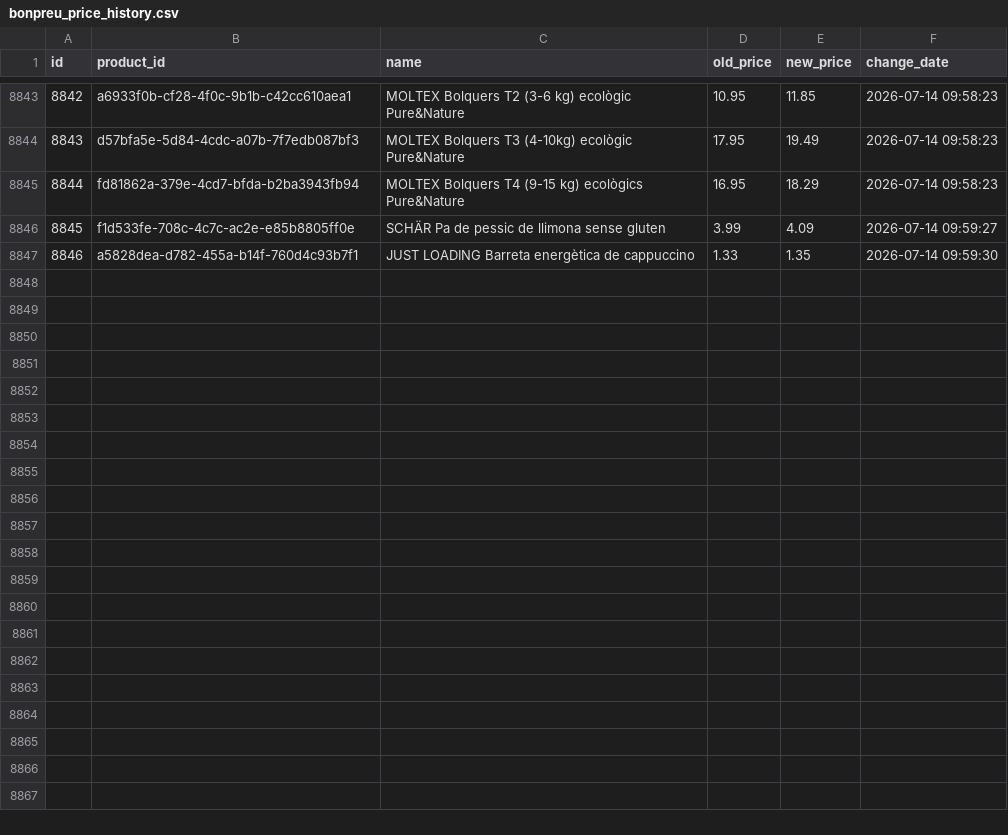
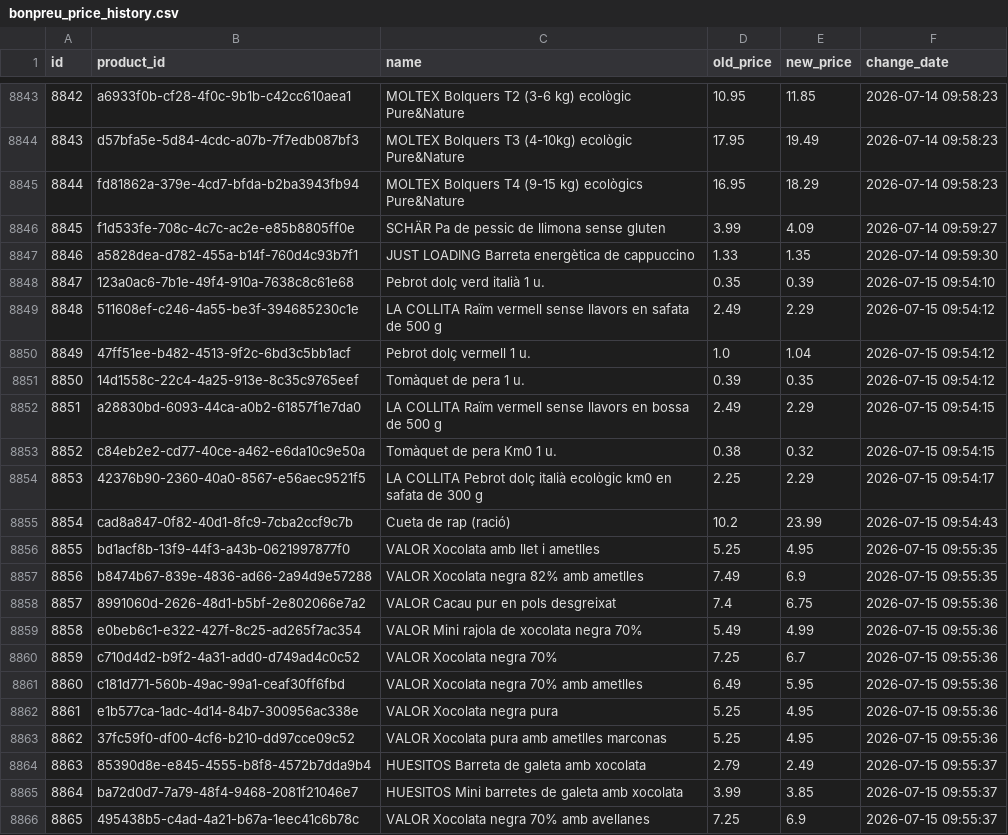
Before and after one commit to SergiSalas/bonpreu-price-tracker, a CSV file: data_public/bonpreu_price_history.csv, drawn as a sheet; only a part is shown, gaps mark what is left out; the diff covers the shown part only; the diff names each change by its address in the sheet, - before the commit and + after, or states it on an @@ line.

```diff
--- a/data_public/bonpreu_price_history.csv
+++ b/data_public/bonpreu_price_history.csv
+row 8848: 8847 | 123a0ac6-7b1e-49f4-910a-7638c8c61e68 | Pebrot dolç verd italià 1 u. | 0.35 | 0.39 | 2026-07-15 09:54:10
+row 8849: 8848 | 511608ef-c246-4a55-be3f-394685230c1e | LA COLLITA Raïm vermell sense llavors en safata de 500 g | 2.49 | 2.29 | 2026-07-15 09:54:12
+row 8850: 8849 | 47ff51ee-b482-4513-9f2c-6bd3c5bb1acf | Pebrot dolç vermell 1 u. | 1.0 | 1.04 | 2026-07-15 09:54:12
+row 8851: 8850 | 14d1558c-22c4-4a25-913e-8c35c9765eef | Tomàquet de pera 1 u. | 0.39 | 0.35 | 2026-07-15 09:54:12
+row 8852: 8851 | a28830bd-6093-44ca-a0b2-61857f1e7da0 | LA COLLITA Raïm vermell sense llavors en bossa de 500 g | 2.49 | 2.29 | 2026-07-15 09:54:15
+row 8853: 8852 | c84eb2e2-cd77-40ce-a462-e6da10c9e50a | Tomàquet de pera Km0 1 u. | 0.38 | 0.32 | 2026-07-15 09:54:15
+row 8854: 8853 | 42376b90-2360-40a0-8567-e56aec9521f5 | LA COLLITA Pebrot dolç italià ecològic km0 en safata de 300 g | 2.25 | 2.29 | 2026-07-15 09:54:17
+row 8855: 8854 | cad8a847-0f82-40d1-8fc9-7cba2ccf9c7b | Cueta de rap (ració) | 10.2 | 23.99 | 2026-07-15 09:54:43
+row 8856: 8855 | bd1acf8b-13f9-44f3-a43b-0621997877f0 | VALOR Xocolata amb llet i ametlles | 5.25 | 4.95 | 2026-07-15 09:55:35
+row 8857: 8856 | b8474b67-839e-4836-ad66-2a94d9e57288 | VALOR Xocolata negra 82% amb ametlles | 7.49 | 6.9 | 2026-07-15 09:55:35
+row 8858: 8857 | 8991060d-2626-48d1-b5bf-2e802066e7a2 | VALOR Cacau pur en pols desgreixat | 7.4 | 6.75 | 2026-07-15 09:55:36
+row 8859: 8858 | e0beb6c1-e322-427f-8c25-ad265f7ac354 | VALOR Mini rajola de xocolata negra 70% | 5.49 | 4.99 | 2026-07-15 09:55:36
+row 8860: 8859 | c710d4d2-b9f2-4a31-add0-d749ad4c0c52 | VALOR Xocolata negra 70% | 7.25 | 6.7 | 2026-07-15 09:55:36
+row 8861: 8860 | c181d771-560b-49ac-99a1-ceaf30ff6fbd | VALOR Xocolata negra 70% amb ametlles | 6.49 | 5.95 | 2026-07-15 09:55:36
+row 8862: 8861 | e1b577ca-1adc-4d14-84b7-300956ac338e | VALOR Xocolata negra pura | 5.25 | 4.95 | 2026-07-15 09:55:36
+row 8863: 8862 | 37fc59f0-df00-4cf6-b210-dd97cce09c52 | VALOR Xocolata pura amb ametlles marconas | 5.25 | 4.95 | 2026-07-15 09:55:36
+row 8864: 8863 | 85390d8e-e845-4555-b8f8-4572b7dda9b4 | HUESITOS Barreta de galeta amb xocolata | 2.79 | 2.49 | 2026-07-15 09:55:37
+row 8865: 8864 | ba72d0d7-7a79-48f4-9468-2081f21046e7 | HUESITOS Mini barretes de galeta amb xocolata | 3.99 | 3.85 | 2026-07-15 09:55:37
+row 8866: 8865 | 495438b5-c4ad-4a21-b67a-1eec41c6b78c | VALOR Xocolata negra 70% amb avellanes | 7.25 | 6.9 | 2026-07-15 09:55:37
```
Also changed, not shown: 12 added rows elsewhere in this file, 2 other files.
